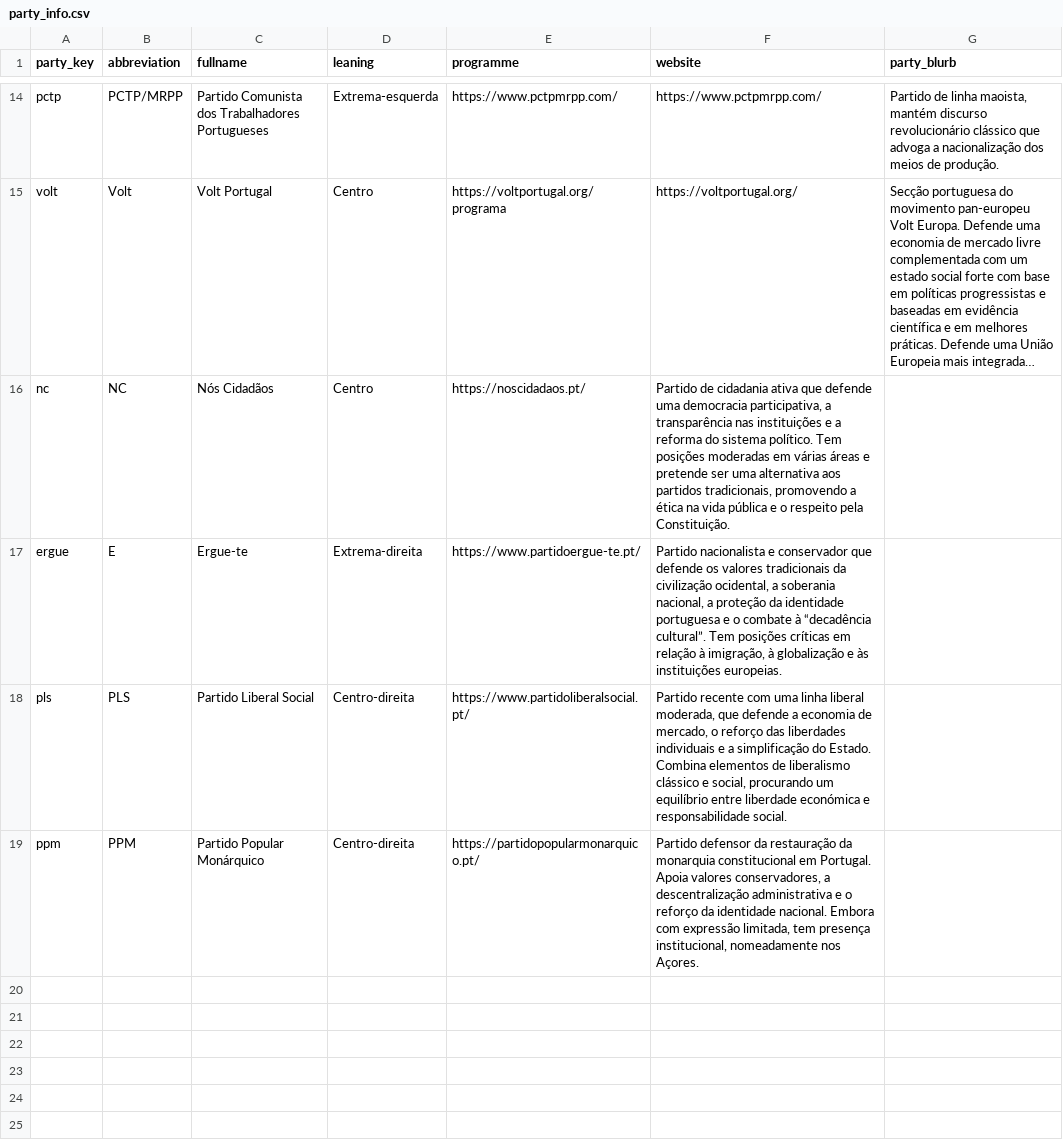
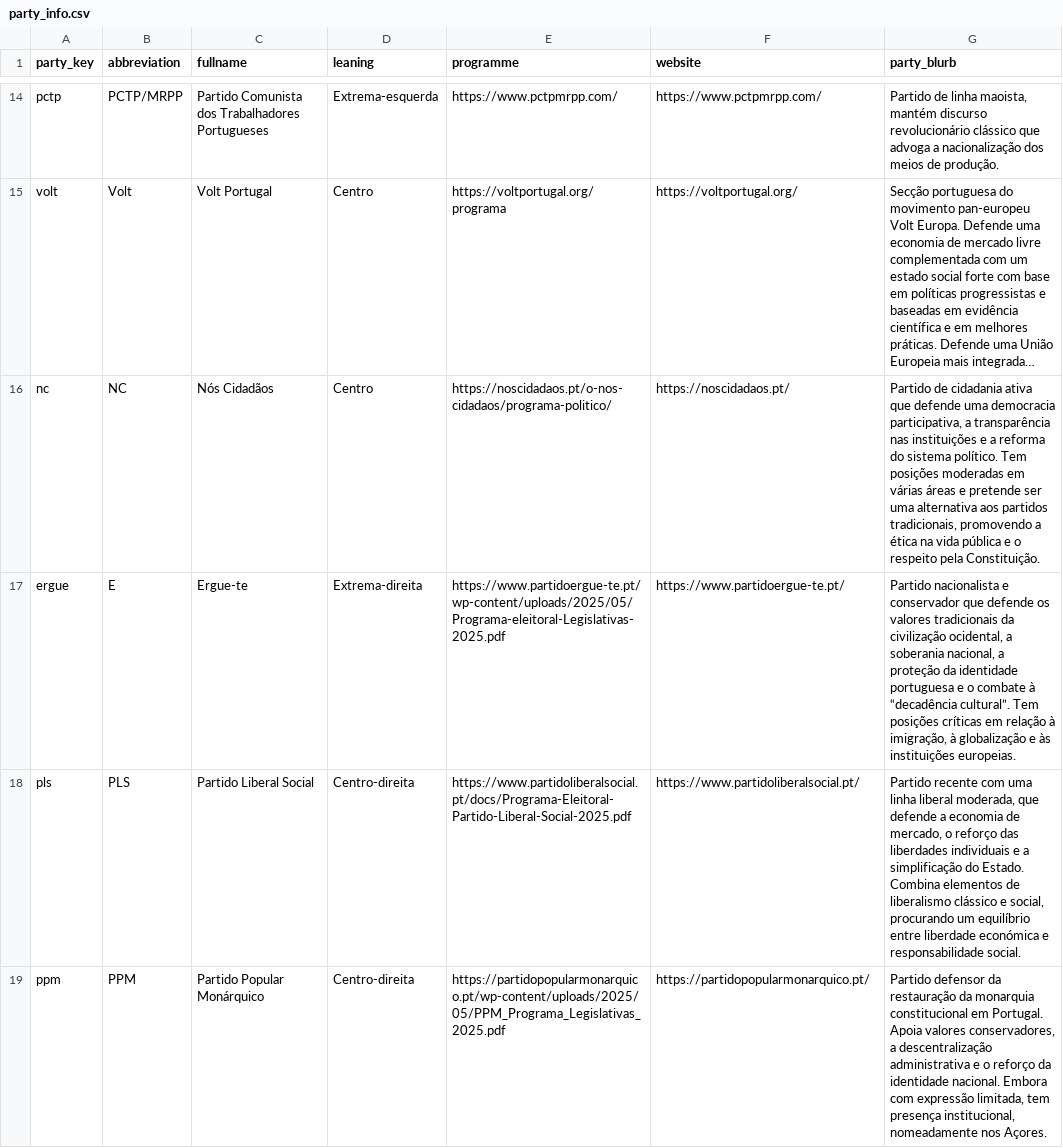
Before and after one commit to votarclaro/webapp, a CSV file: party_info.csv, drawn as a sheet; only a part is shown, gaps mark what is left out; long unchanged cells end in …; the diff names each change by its address in the sheet, - before the commit and + after, or states it on an @@ line.

Commit message:
Update party_info.csv

```diff
--- a/party_info.csv
+++ b/party_info.csv
-E16 (programme): https://noscidadaos.pt/
+E16 (programme): https://noscidadaos.pt/o-nos-cidadaos/programa-politico/
-F16 (website): Partido de cidadania ativa que defende uma democracia participativa, a transparência nas instituições e a reforma do sistema político. Tem posições moderadas em várias áreas e pretende ser uma alternativa aos partidos tradicionais, promovendo a ética na vida pública e o respeito pela Constituição.
+F16 (website): https://noscidadaos.pt/
-G16 (party_blurb): (empty)
+G16 (party_blurb): Partido de cidadania ativa que defende uma democracia participativa, a transparência nas instituições e a reforma do sistema político. Tem posições moderadas em várias áreas e pretende ser uma alternativa aos partidos tradicionais, promovendo a ética na vida pública e o respeito pela Constituição.
-E17 (programme): https://www.partidoergue-te.pt/
+E17 (programme): https://www.partidoergue-te.pt/wp-content/uploads/2025/05/Programa-eleitoral-Legislativas-2025.pdf
-F17 (website): Partido nacionalista e conservador que defende os valores tradicionais da civilização ocidental, a soberania nacional, a proteção da identidade portuguesa e o combate à “decadência cultural”. Tem posições críticas em relação à imigração, à globalização e às instituições europeias.
+F17 (website): https://www.partidoergue-te.pt/
-G17 (party_blurb): (empty)
+G17 (party_blurb): Partido nacionalista e conservador que defende os valores tradicionais da civilização ocidental, a soberania nacional, a proteção da identidade portuguesa e o combate à “decadência cultural”. Tem posições críticas em relação à imigração, à globalização e às instituições europeias.
-E18 (programme): https://www.partidoliberalsocial.pt/
+E18 (programme): https://www.partidoliberalsocial.pt/docs/Programa-Eleitoral-Partido-Liberal-Social-2025.pdf
-F18 (website): Partido recente com uma linha liberal moderada, que defende a economia de mercado, o reforço das liberdades individuais e a simplificação do Estado. Combina elementos de liberalismo clássico e social, procurando um equilíbrio entre liberdade económica e responsabilidade social.
+F18 (website): https://www.partidoliberalsocial.pt/
-G18 (party_blurb): (empty)
+G18 (party_blurb): Partido recente com uma linha liberal moderada, que defende a economia de mercado, o reforço das liberdades individuais e a simplificação do Estado. Combina elementos de liberalismo clássico e social, procurando um equilíbrio entre liberdade económica e responsabilidade social.
-E19 (programme): https://partidopopularmonarquico.pt/
+E19 (programme): https://partidopopularmonarquico.pt/wp-content/uploads/2025/05/PPM_Programa_Legislativas_2025.pdf
-F19 (website): Partido defensor da restauração da monarquia constitucional em Portugal. Apoia valores conservadores, a descentralização administrativa e o reforço da identidade nacional. Embora com expressão limitada, tem presença institucional, nomeadamente nos Açores.
+F19 (website): https://partidopopularmonarquico.pt/
-G19 (party_blurb): (empty)
+G19 (party_blurb): Partido defensor da restauração da monarquia constitucional em Portugal. Apoia valores conservadores, a descentralização administrativa e o reforço da identidade nacional. Embora com expressão limitada, tem presença institucional, nomeadamente nos Açores.
```
